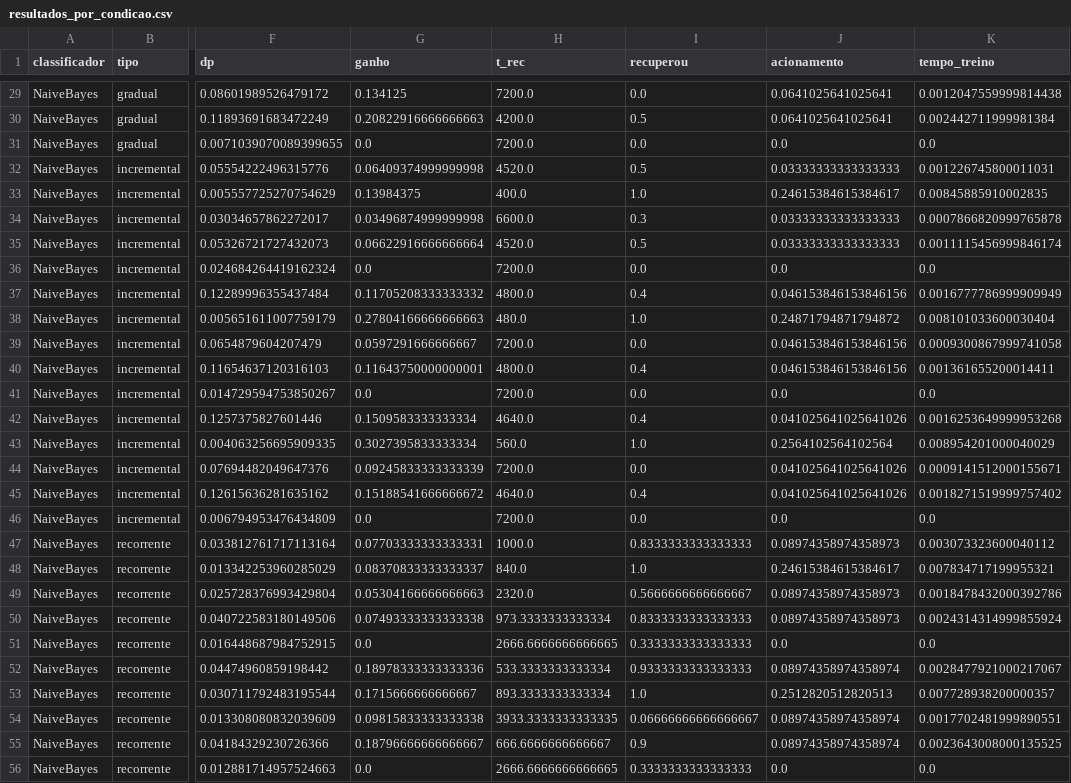
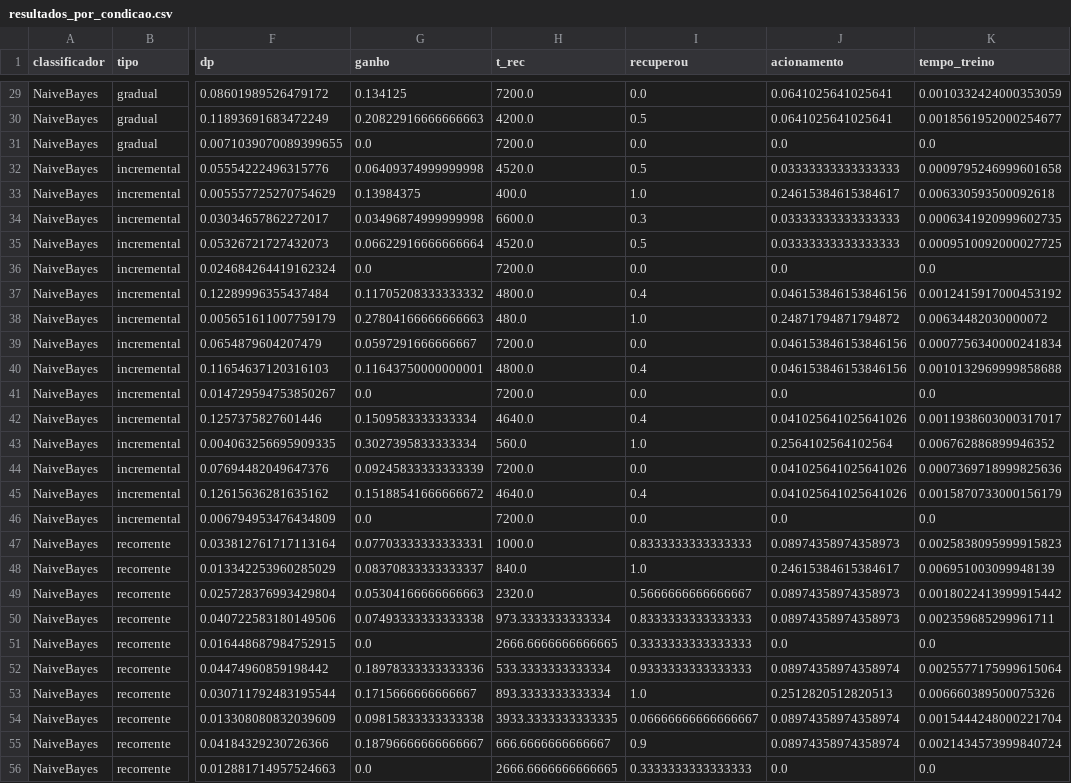
Before and after one commit to gaubiela/tcc-gabriela, a CSV file: experimento/resultados/resultados_por_condicao.csv, drawn as a sheet; only a part is shown, gaps mark what is left out; the diff covers the shown part only; the diff names each change by its address in the sheet, - before the commit and + after, or states it on an @@ line.

```diff
--- a/experimento/resultados/resultados_por_condicao.csv
+++ b/experimento/resultados/resultados_por_condicao.csv
-K29 (tempo_treino): 0.0012047559999814438
+K29 (tempo_treino): 0.0010332424000353059
-K30 (tempo_treino): 0.002442711999981384
+K30 (tempo_treino): 0.0018561952000254677
-K32 (tempo_treino): 0.001226745800011031
+K32 (tempo_treino): 0.0009795246999601658
-K33 (tempo_treino): 0.00845885910002835
+K33 (tempo_treino): 0.006330593500092618
-K34 (tempo_treino): 0.0007866820999765878
+K34 (tempo_treino): 0.0006341920999602735
-K35 (tempo_treino): 0.0011115456999846174
+K35 (tempo_treino): 0.0009510092000027725
-K37 (tempo_treino): 0.0016777786999909949
+K37 (tempo_treino): 0.0012415917000453192
-K38 (tempo_treino): 0.008101033600030404
+K38 (tempo_treino): 0.00634482030000072
-K39 (tempo_treino): 0.0009300867999741058
+K39 (tempo_treino): 0.0007756340000241834
-K40 (tempo_treino): 0.001361655200014411
+K40 (tempo_treino): 0.0010132969999858688
-K42 (tempo_treino): 0.0016253649999953268
+K42 (tempo_treino): 0.0011938603000317017
-K43 (tempo_treino): 0.008954201000040029
+K43 (tempo_treino): 0.006762886899946352
-K44 (tempo_treino): 0.0009141512000155671
+K44 (tempo_treino): 0.0007369718999825636
-K45 (tempo_treino): 0.0018271519999757402
+K45 (tempo_treino): 0.0015870733000156179
-K47 (tempo_treino): 0.003073323600040112
+K47 (tempo_treino): 0.0025838095999915823
-K48 (tempo_treino): 0.007834717199955321
+K48 (tempo_treino): 0.006951003099948139
-K49 (tempo_treino): 0.0018478432000392786
+K49 (tempo_treino): 0.0018022413999915442
-K50 (tempo_treino): 0.0024314314999855924
+K50 (tempo_treino): 0.002359685299961711
-K52 (tempo_treino): 0.0028477921000217067
+K52 (tempo_treino): 0.0025577175999615064
-K53 (tempo_treino): 0.007728938200000357
+K53 (tempo_treino): 0.006660389500075326
-K54 (tempo_treino): 0.0017702481999890551
+K54 (tempo_treino): 0.0015444248000221704
-K55 (tempo_treino): 0.0023643008000135525
+K55 (tempo_treino): 0.0021434573999840724
```
Also changed, not shown: 122 edited cells elsewhere in this file, experimento/resultados/complementar_drift_virtual.csv, experimento/resultados/resultados_brutos.csv, 17 other files.
